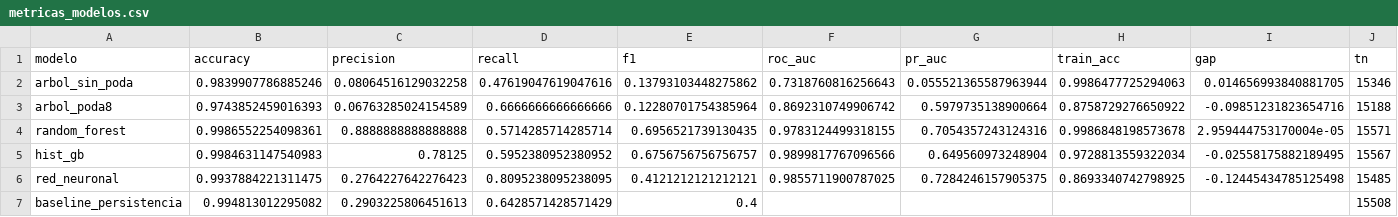
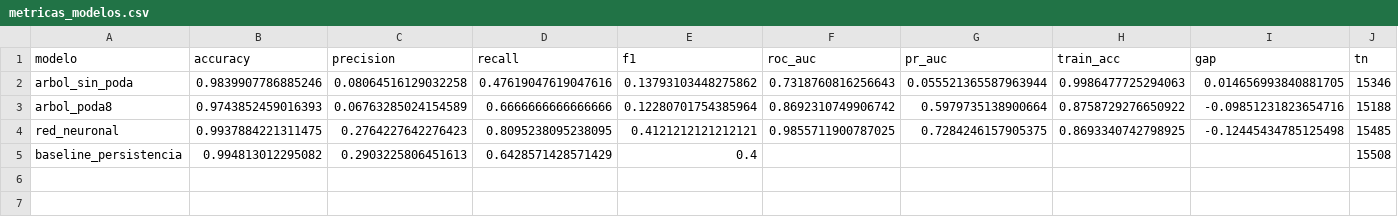
Before and after one commit to StevenSntg/SATEC-Carrion, a CSV file: results/metricas_modelos.csv, drawn as a sheet; only a part is shown; rows hold the shown columns only; the diff names each change by its address in the sheet, - before the commit and + after, or states it on an @@ line.

Commit message:
refactor(models): limitar a Red Neuronal y Arbol de Decision (quitar ensembles)

```diff
--- a/results/metricas_modelos.csv
+++ b/results/metricas_modelos.csv
-row 4: random_forest | 0.9986552254098361 | 0.8888888888888888 | 0.5714285714285714 | 0.6956521739130435 | 0.9783124499318155 | 0.7054357243124316 | 0.9986848198573678 | 2.959444753170004e-05 | 15571
-row 5: hist_gb | 0.9984631147540983 | 0.78125 | 0.5952380952380952 | 0.6756756756756757 | 0.9899817767096566 | 0.649560973248904 | 0.9728813559322034 | -0.02558175882189495 | 15567
```
Also changed, not shown: 6 other files.
